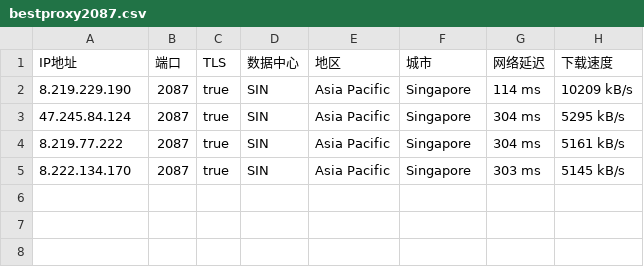
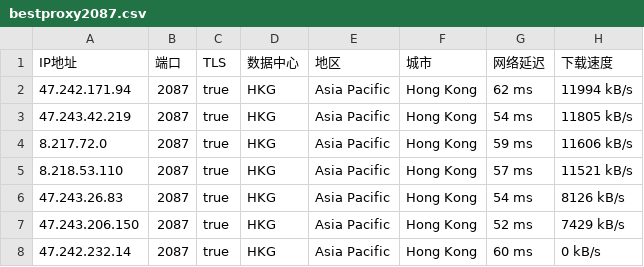
Before and after one commit to greycc2021/iptools, a CSV file: iptest/bestproxy2087.csv, drawn as a sheet.

```diff
--- a/iptest/bestproxy2087.csv
+++ b/iptest/bestproxy2087.csv
@@ -1,5 +1,8 @@
 IP地址,端口,TLS,数据中心,地区,城市,网络延迟,下载速度
-8.219.229.190,2087,true,SIN,Asia Pacific,Singapore,114 ms,10209 kB/s
-47.245.84.124,2087,true,SIN,Asia Pacific,Singapore,304 ms,5295 kB/s
-8.219.77.222,2087,true,SIN,Asia Pacific,Singapore,304 ms,5161 kB/s
-8.222.134.170,2087,true,SIN,Asia Pacific,Singapore,303 ms,5145 kB/s
+47.242.171.94,2087,true,HKG,Asia Pacific,Hong Kong,62 ms,11994 kB/s
+47.243.42.219,2087,true,HKG,Asia Pacific,Hong Kong,54 ms,11805 kB/s
+8.217.72.0,2087,true,HKG,Asia Pacific,Hong Kong,59 ms,11606 kB/s
+8.218.53.110,2087,true,HKG,Asia Pacific,Hong Kong,57 ms,11521 kB/s
+47.243.26.83,2087,true,HKG,Asia Pacific,Hong Kong,54 ms,8126 kB/s
+47.243.206.150,2087,true,HKG,Asia Pacific,Hong Kong,52 ms,7429 kB/s
+47.242.232.14,2087,true,HKG,Asia Pacific,Hong Kong,60 ms,0 kB/s
```
Also changed, not shown: iptest/bestproxy2083.csv, iptest/bestproxy80.csv, 2 other files.
